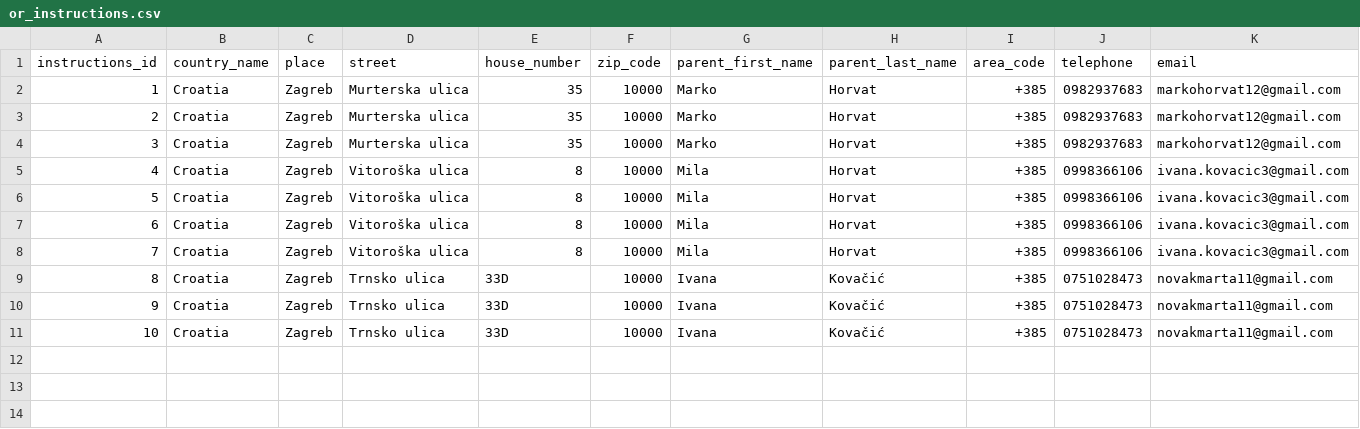
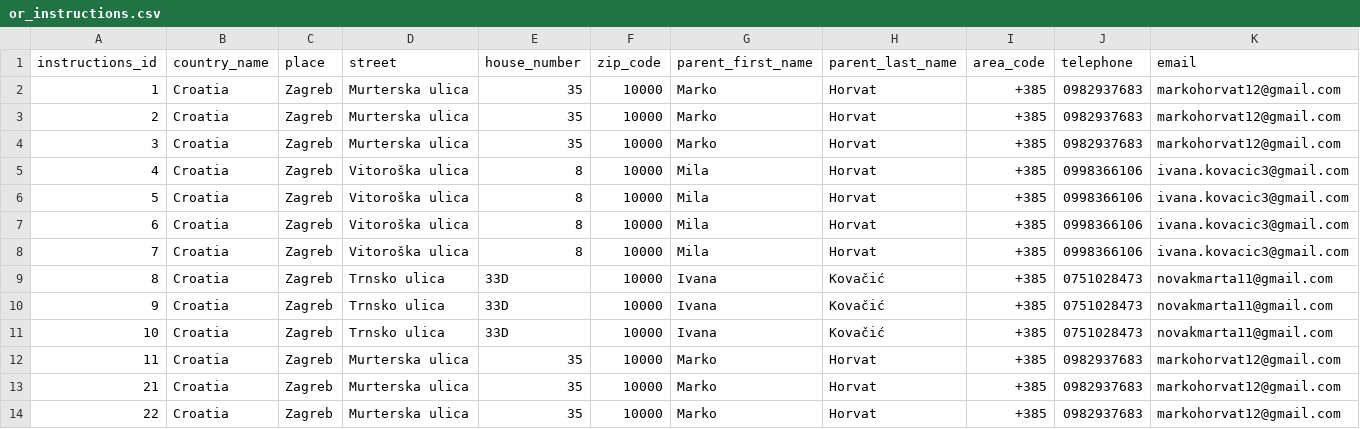
Before and after one commit to pzeleznjak/OR-labs, a CSV file: data_handling/dumps/or_instructions.csv, drawn as a sheet; only a part is shown; rows hold the shown columns only; the diff names each change by its address in the sheet, - before the commit and + after, or states it on an @@ line.

```diff
--- a/data_handling/dumps/or_instructions.csv
+++ b/data_handling/dumps/or_instructions.csv
+row 12: 11 | Croatia | Zagreb | Murterska ulica | 35 | 10000 | Marko | Horvat | +385 | 0982937683 | markohorvat12@gmail.com
+row 13: 21 | Croatia | Zagreb | Murterska ulica | 35 | 10000 | Marko | Horvat | +385 | 0982937683 | markohorvat12@gmail.com
+row 14: 22 | Croatia | Zagreb | Murterska ulica | 35 | 10000 | Marko | Horvat | +385 | 0982937683 | markohorvat12@gmail.com
```
Also changed, not shown: 13 other files.
